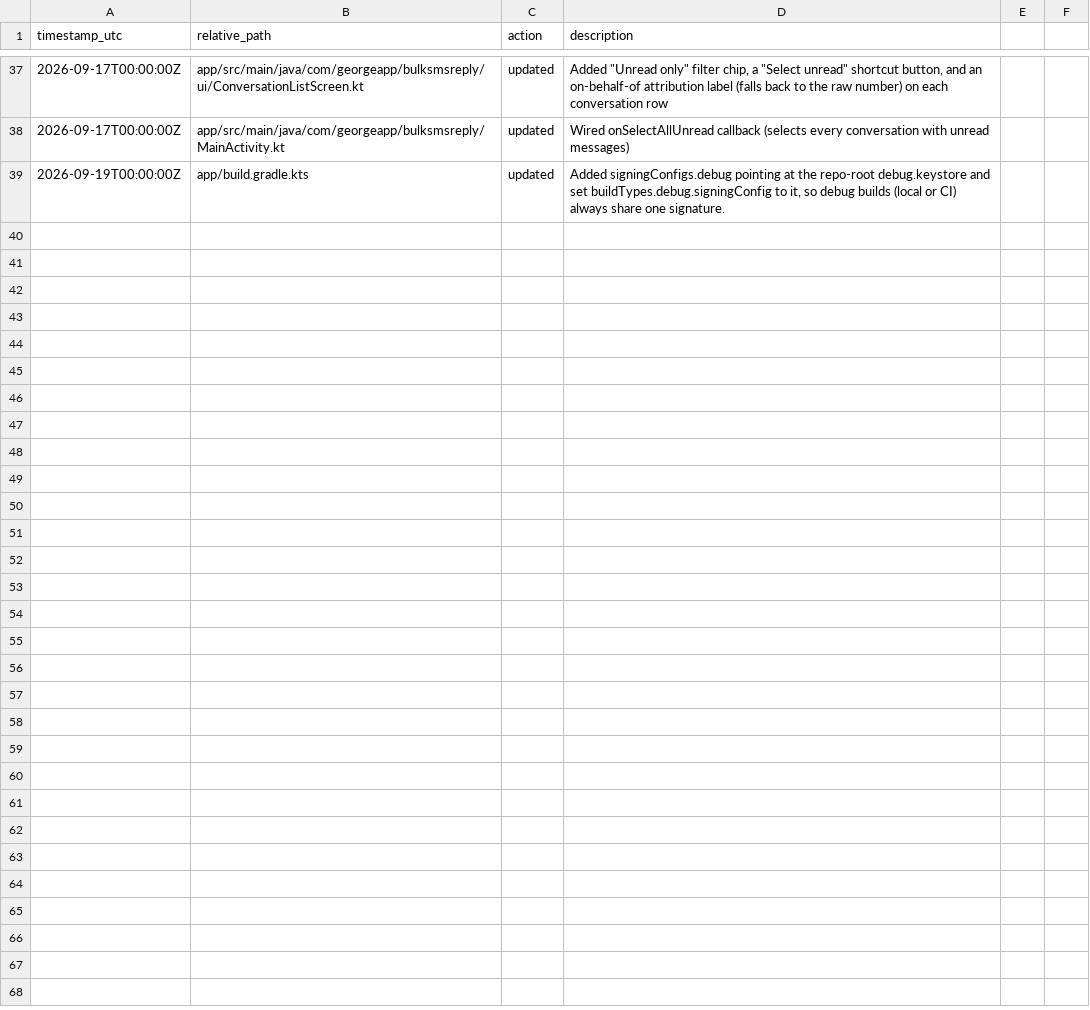
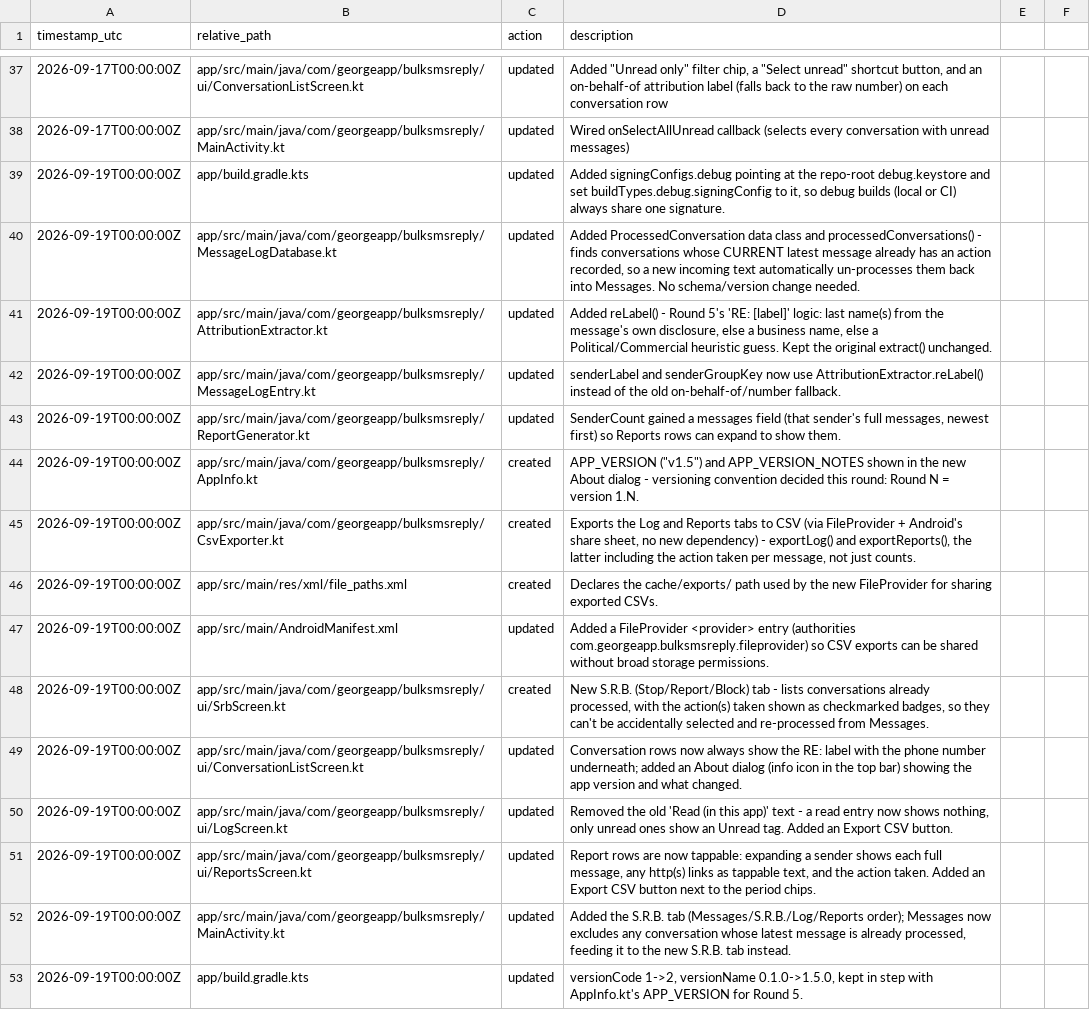
Before and after one commit to Geopati/bulk-sms-reply-app, a CSV file: app/_activity_log.csv, drawn as a sheet; only a part is shown, gaps mark what is left out.

Commit message:
Round 5 - S.R.B. tab, RE labels, CSV export
Type a short summary
Type: Round 5 - S.R.B. tab, RE labels, CSV export. You can leave the larger "Description" box below it empty - that one's optional.

```diff
--- a/app/_activity_log.csv
+++ b/app/_activity_log.csv
@@ -39 +39,15 @@ timestamp_utc,relative_path,action,description
 2026-09-19T00:00:00Z,app/build.gradle.kts,updated,"Added signingConfigs.debug pointing at the repo-root debug.keystore and set buildTypes.debug.signingConfig to it, so debug builds (local or CI) always share one signature."
+2026-09-19T00:00:00Z,app/src/main/java/com/georgeapp/bulksmsreply/MessageLogDatabase.kt,updated,"Added ProcessedConversation data class and processedConversations() - finds conversations whose CURRENT latest message already has an action recorded, so a new incoming text automatically un-processes them back into Messages. No schema/version change needed."
+2026-09-19T00:00:00Z,app/src/main/java/com/georgeapp/bulksmsreply/AttributionExtractor.kt,updated,"Added reLabel() - Round 5's 'RE: [label]' logic: last name(s) from the message's own disclosure, else a business name, else a Political/Commercial heuristic guess. Kept the original extract() unchanged."
+2026-09-19T00:00:00Z,app/src/main/java/com/georgeapp/bulksmsreply/MessageLogEntry.kt,updated,senderLabel and senderGroupKey now use AttributionExtractor.reLabel() instead of the old on-behalf-of/number fallback.
+2026-09-19T00:00:00Z,app/src/main/java/com/georgeapp/bulksmsreply/ReportGenerator.kt,updated,"SenderCount gained a messages field (that sender's full messages, newest first) so Reports rows can expand to show them."
+2026-09-19T00:00:00Z,app/src/main/java/com/georgeapp/bulksmsreply/AppInfo.kt,created,"APP_VERSION (""v1.5"") and APP_VERSION_NOTES shown in the new About dialog - versioning convention decided this round: Round N = version 1.N."
+2026-09-19T00:00:00Z,app/src/main/java/com/georgeapp/bulksmsreply/CsvExporter.kt,created,"Exports the Log and Reports tabs to CSV (via FileProvider + Android's share sheet, no new dependency) - exportLog() and exportReports(), the latter including the action taken per message, not just counts."
+2026-09-19T00:00:00Z,app/src/main/res/xml/file_paths.xml,created,Declares the cache/exports/ path used by the new FileProvider for sharing exported CSVs.
+2026-09-19T00:00:00Z,app/src/main/AndroidManifest.xml,updated,Added a FileProvider <provider> entry (authorities com.georgeapp.bulksmsreply.fileprovider) so CSV exports can be shared without broad storage permissions.
+2026-09-19T00:00:00Z,app/src/main/java/com/georgeapp/bulksmsreply/ui/SrbScreen.kt,created,"New S.R.B. (Stop/Report/Block) tab - lists conversations already processed, with the action(s) taken shown as checkmarked badges, so they can't be accidentally selected and re-processed from Messages."
+2026-09-19T00:00:00Z,app/src/main/java/com/georgeapp/bulksmsreply/ui/ConversationListScreen.kt,updated,Conversation rows now always show the RE: label with the phone number underneath; added an About dialog (info icon in the top bar) showing the app version and what changed.
+2026-09-19T00:00:00Z,app/src/main/java/com/georgeapp/bulksmsreply/ui/LogScreen.kt,updated,"Removed the old 'Read (in this app)' text - a read entry now shows nothing, only unread ones show an Unread tag. Added an Export CSV button."
+2026-09-19T00:00:00Z,app/src/main/java/com/georgeapp/bulksmsreply/ui/ReportsScreen.kt,updated,"Report rows are now tappable: expanding a sender shows each full message, any http(s) links as tappable text, and the action taken. Added an Export CSV button next to the period chips."
+2026-09-19T00:00:00Z,app/src/main/java/com/georgeapp/bulksmsreply/MainActivity.kt,updated,"Added the S.R.B. tab (Messages/S.R.B./Log/Reports order); Messages now excludes any conversation whose latest message is already processed, feeding it to the new S.R.B. tab instead."
+2026-09-19T00:00:00Z,app/build.gradle.kts,updated,"versionCode 1->2, versionName 0.1.0->1.5.0, kept in step with AppInfo.kt's APP_VERSION for Round 5."
```
Also changed, not shown: _activity_log.csv, 15 other files.
